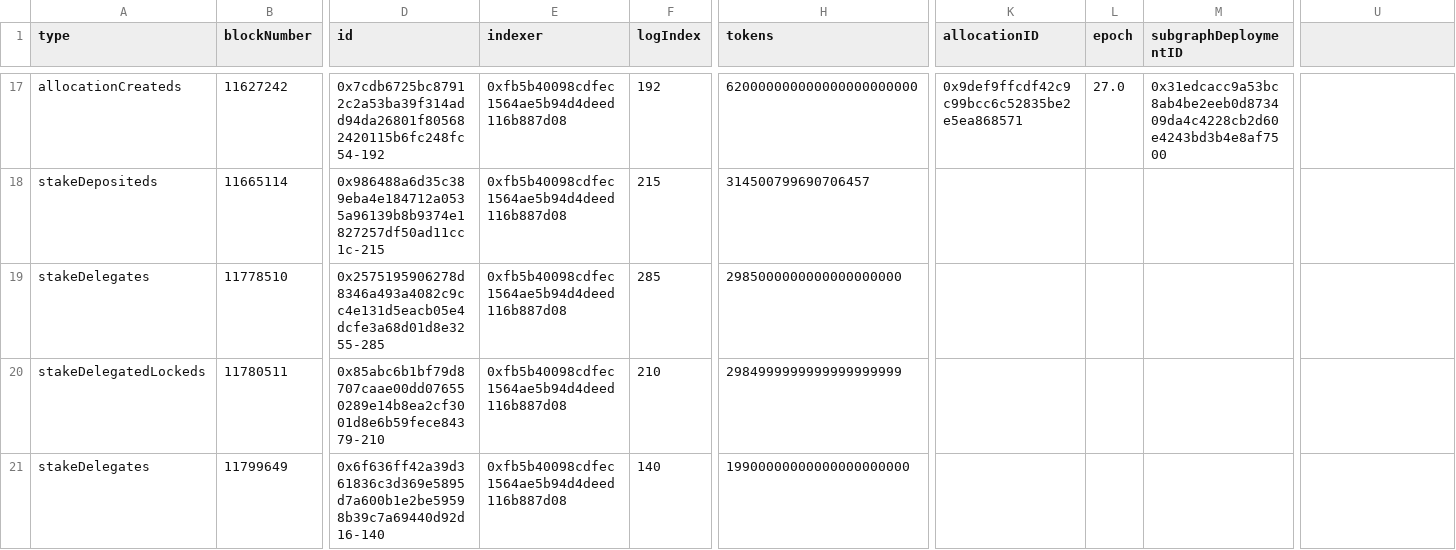
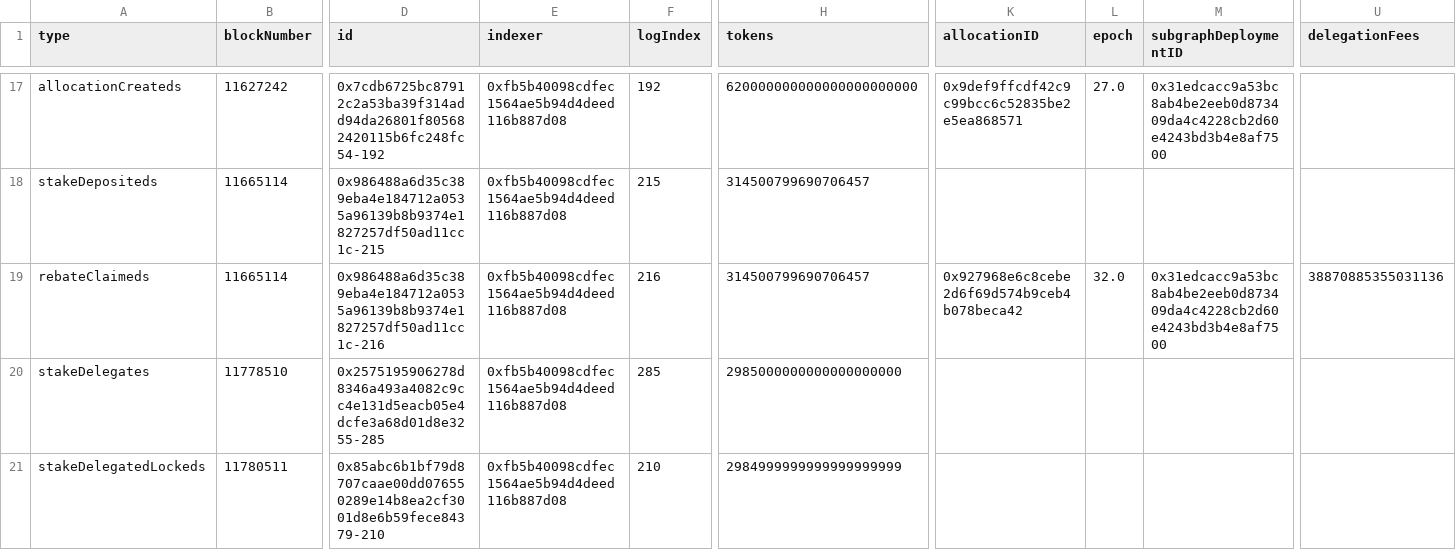
Before and after one commit to BlockScience/TheGraph, a CSV file: GraphQL_data/singleIndexer.csv, drawn as a sheet; only a part is shown, gaps mark what is left out; the shorter side is filled out with more unchanged rows; rows hold the shown columns only; the diff names each change by its address in the sheet, - before the commit and + after, or states it on an @@ line.

Commit message:
add rebateClaimed

```diff
--- a/GraphQL_data/singleIndexer.csv
+++ b/GraphQL_data/singleIndexer.csv
-U1: (empty)
+U1: delegationFees
+row 19: rebateClaimeds | 11665114 | 0x986488a6d35c389eba4e184712a0535a96139b8b9374e1827257df50ad11cc1c-216 | 0xfb5b40098cdfec1564ae5b94d4deed116b887d08 | 216 | 314500799690706457 | 0x927968e6c8cebe2d6f69d574b9ceb4b078beca42 | 32.0 | 0x31edcacc9a53bc8ab4be2eeb0d873409da4c4228cb2d60e4243bd3b4e8af7500 | 38870885355031136
```
Also changed, not shown: GraphQL_data/SIallocationCloseds.csv, GraphQL_data/SIallocationCreateds.csv, 14 other files.
